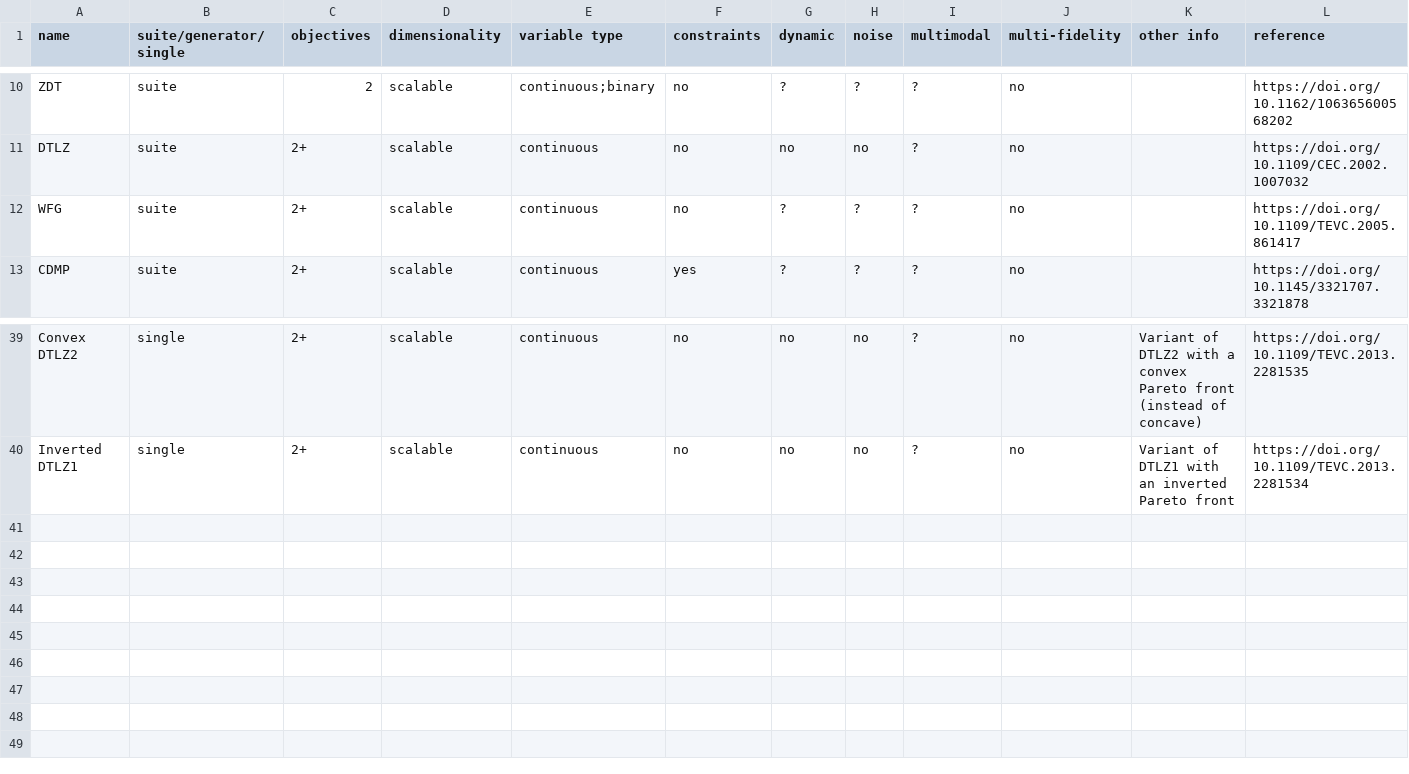
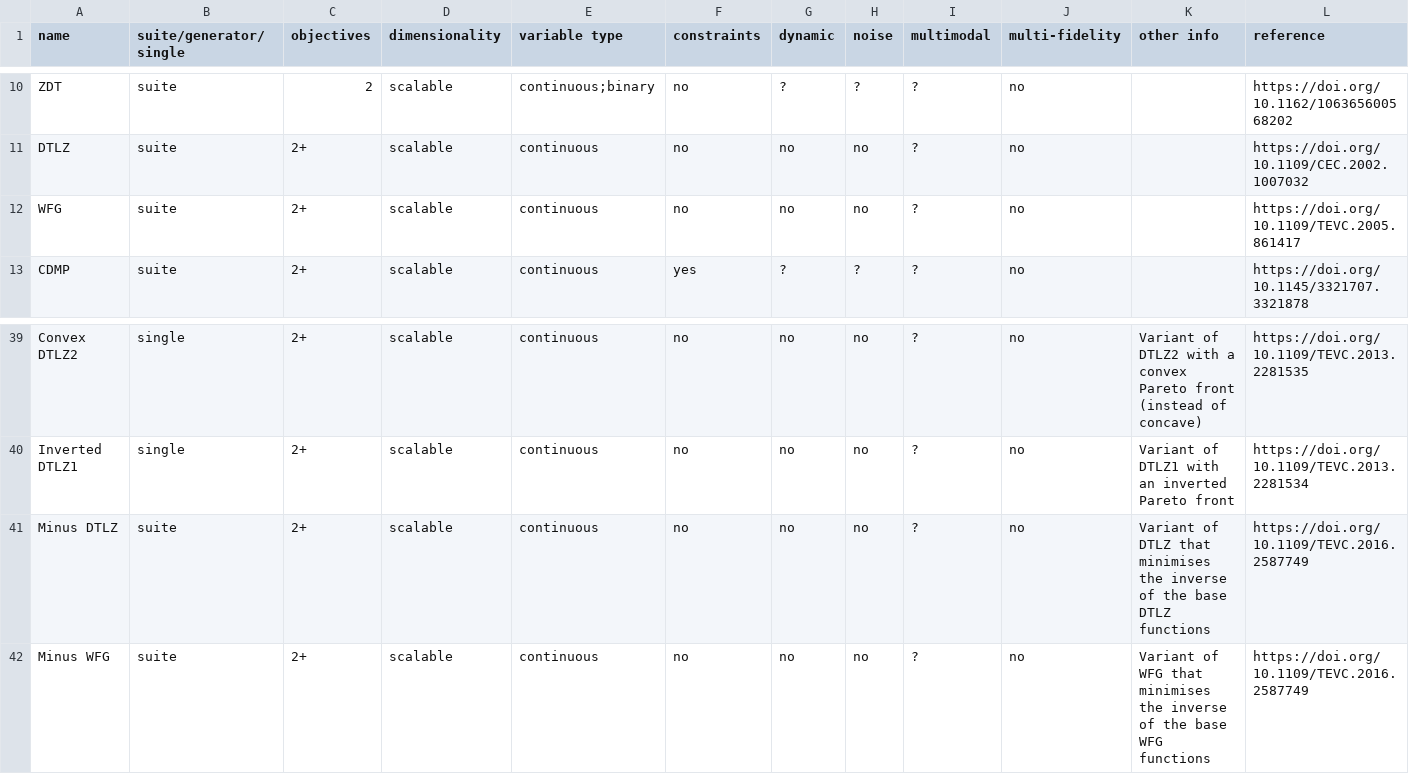
Before and after one commit to kvdblom/OPL, a CSV file: problems.csv, drawn as a sheet; only a part is shown, gaps mark what is left out; rows hold the shown columns only; the diff names each change by its address in the sheet, - before the commit and + after, or states it on an @@ line.

Commit message:
Add minus versions of DTLZ and WFG.

```diff
--- a/problems.csv
+++ b/problems.csv
-G12 (dynamic): ?
+G12 (dynamic): no
-H12 (noise): ?
+H12 (noise): no
+row 41: Minus DTLZ | suite | 2+ | scalable | continuous | no | no | no | ? | no | Variant of DTLZ that minimises the inverse of the base DTLZ functions | https://doi.org/10.1109/TEVC.2016.2587749
+row 42: Minus WFG | suite | 2+ | scalable | continuous | no | no | no | ? | no | Variant of WFG that minimises the inverse of the base WFG functions | https://doi.org/10.1109/TEVC.2016.2587749
```
Also changed, not shown: 2 other files.
